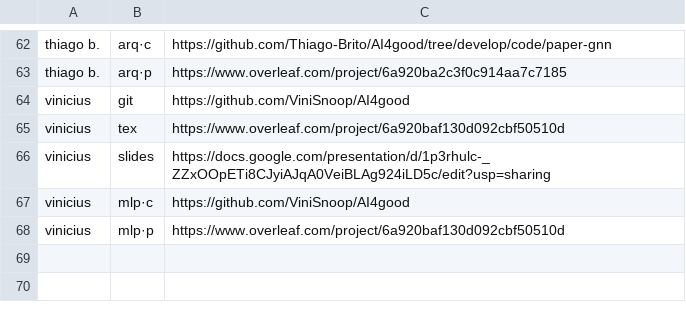
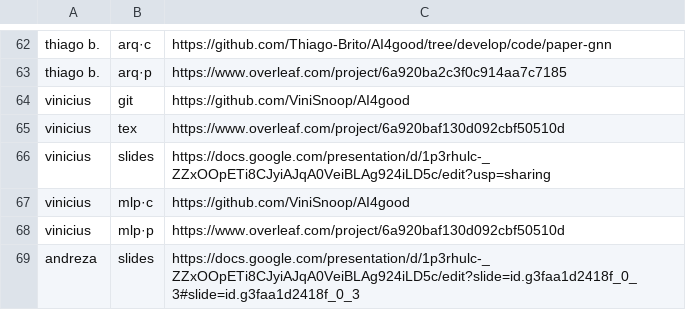
Before and after one commit to lsfcin/lsf-links, a TSV file: ai4good/entregas.tsv, drawn as a sheet; only a part is shown, gaps mark what is left out.

Commit message:
entrega: andreza slides

```diff
--- a/ai4good/entregas.tsv
+++ b/ai4good/entregas.tsv
@@ -68 +68,2 @@ vinicius	mlp·c	https://github.com/ViniSnoop/AI4good
 vinicius	mlp·p	https://www.overleaf.com/project/6a920baf130d092cbf50510d
+andreza	slides	https://docs.google.com/presentation/d/1p3rhulc-_ZZxOOpETi8CJyiAJqA0VeiBLAg924iLD5c/edit?slide=id.g3faa1d2418f_0_3#slide=id.g3faa1d2418f_0_3
```
